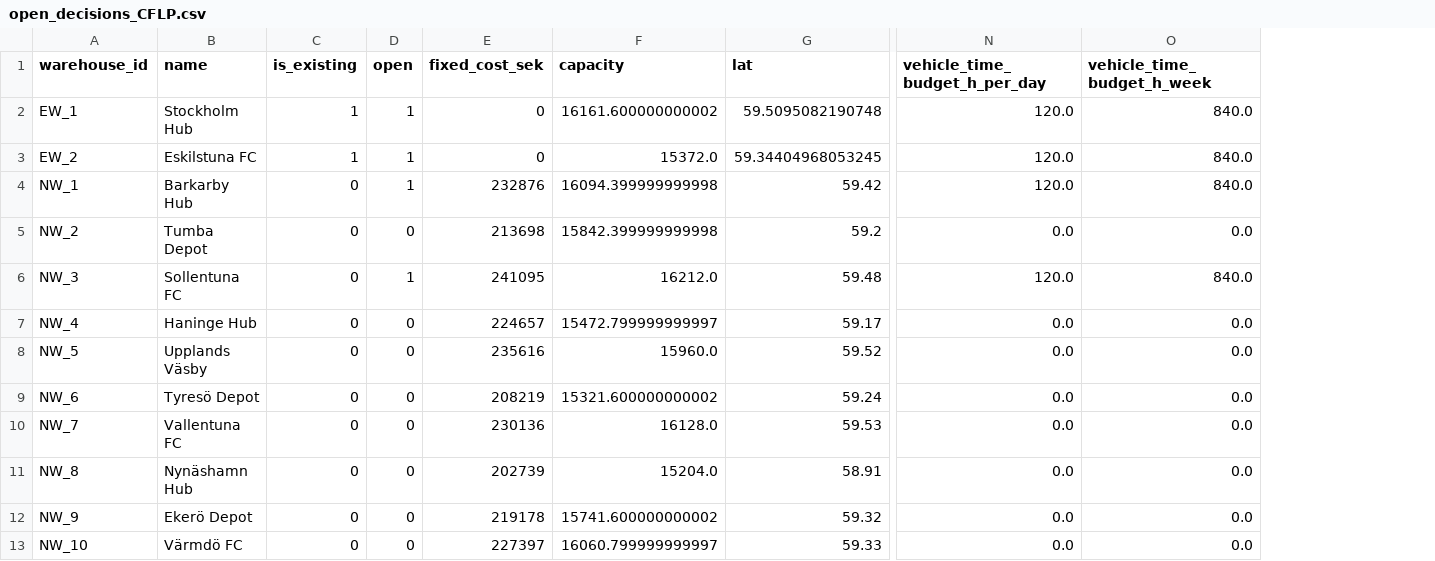
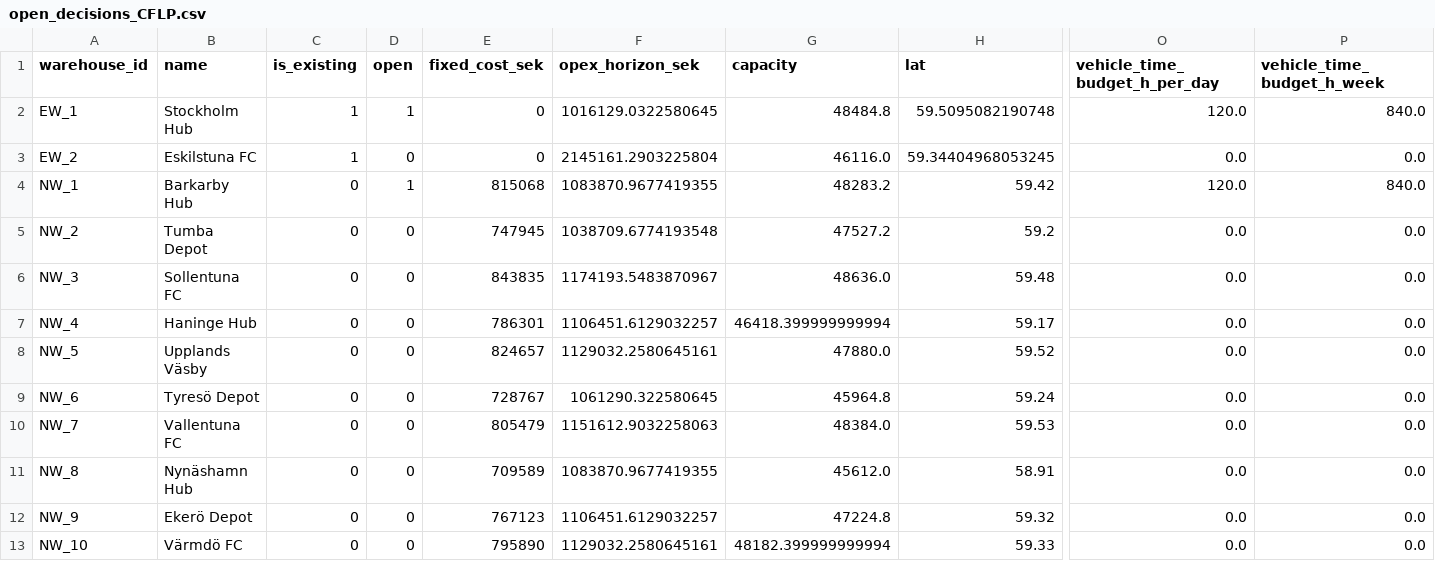
Before and after one commit to AdamPettersson2002/SF2866, a CSV file: Ver2/Results/open_decisions_CFLP.csv, drawn as a sheet; only a part is shown, gaps mark what is left out; addresses are those after the commit; the diff names each change by its address in the sheet, - before the commit and + after, or states it on an @@ line.

```diff
--- a/Ver2/Results/open_decisions_CFLP.csv
+++ b/Ver2/Results/open_decisions_CFLP.csv
+column F (opex_horizon_sek), rows 2-13: 1016129.0322580645 | 2145161.2903225804 | 1083870.9677419355 | 1038709.6774193548 | 1174193.5483870967 | 1106451.6129032257 | 1129032.2580645161 | 1061290.322580645 | 1151612.9032258063 | 1083870.9677419355 | 1106451.6129032257 | 1129032.2580645161
-G2 (capacity): 16161.600000000002
+G2 (capacity): 48484.8
-D3 (open): 1
+D3 (open): 0
-G3 (capacity): 15372.0
+G3 (capacity): 46116.0
-O3 (vehicle_time_budget_h_per_day): 120.0
+O3 (vehicle_time_budget_h_per_day): 0.0
-P3 (vehicle_time_budget_h_week): 840.0
+P3 (vehicle_time_budget_h_week): 0.0
-E4 (fixed_cost_sek): 232876
+E4 (fixed_cost_sek): 815068
-G4 (capacity): 16094.399999999998
+G4 (capacity): 48283.2
-E5 (fixed_cost_sek): 213698
+E5 (fixed_cost_sek): 747945
-G5 (capacity): 15842.399999999998
+G5 (capacity): 47527.2
-D6 (open): 1
+D6 (open): 0
-E6 (fixed_cost_sek): 241095
+E6 (fixed_cost_sek): 843835
-G6 (capacity): 16212.0
+G6 (capacity): 48636.0
-O6 (vehicle_time_budget_h_per_day): 120.0
+O6 (vehicle_time_budget_h_per_day): 0.0
-P6 (vehicle_time_budget_h_week): 840.0
+P6 (vehicle_time_budget_h_week): 0.0
-E7 (fixed_cost_sek): 224657
+E7 (fixed_cost_sek): 786301
-G7 (capacity): 15472.799999999997
+G7 (capacity): 46418.399999999994
-E8 (fixed_cost_sek): 235616
+E8 (fixed_cost_sek): 824657
-G8 (capacity): 15960.0
+G8 (capacity): 47880.0
-E9 (fixed_cost_sek): 208219
+E9 (fixed_cost_sek): 728767
-G9 (capacity): 15321.600000000002
+G9 (capacity): 45964.8
-E10 (fixed_cost_sek): 230136
+E10 (fixed_cost_sek): 805479
-G10 (capacity): 16128.0
+G10 (capacity): 48384.0
-E11 (fixed_cost_sek): 202739
+E11 (fixed_cost_sek): 709589
-G11 (capacity): 15204.0
+G11 (capacity): 45612.0
-E12 (fixed_cost_sek): 219178
+E12 (fixed_cost_sek): 767123
-G12 (capacity): 15741.600000000002
+G12 (capacity): 47224.8
-E13 (fixed_cost_sek): 227397
+E13 (fixed_cost_sek): 795890
-G13 (capacity): 16060.799999999997
+G13 (capacity): 48182.399999999994
```
Also changed, not shown: Ver2/Results/clearance_summary_CFLP.csv, Ver2/Results/distance_stats_CFLP.csv, 20 other files.
